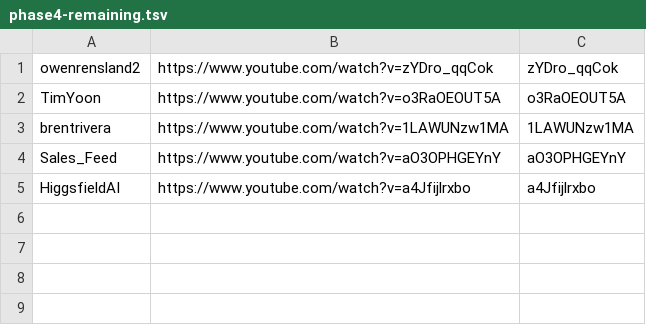
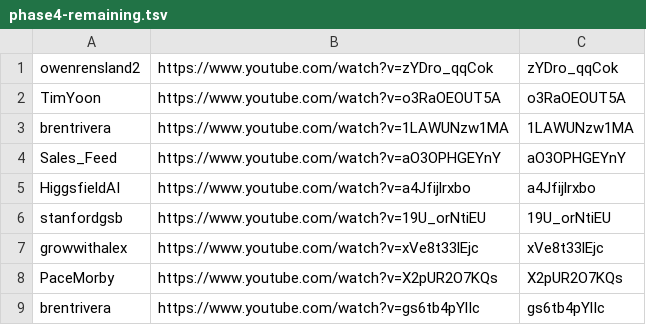
Before and after one commit to technirmata/yt-deep-knowledge-distributed, a TSV file: queue/phase4-remaining.tsv, drawn as a sheet.

Commit message:
watch+learn: queue new uploads 2026-07-27T14:06Z

```diff
--- a/queue/phase4-remaining.tsv
+++ b/queue/phase4-remaining.tsv
@@ -5 +5,5 @@ Sales_Feed	https://www.youtube.com/watch?v=aO3OPHGEYnY	aO3OPHGEYnY
 HiggsfieldAI	https://www.youtube.com/watch?v=a4Jfijlrxbo	a4Jfijlrxbo
+stanfordgsb	https://www.youtube.com/watch?v=19U_orNtiEU	19U_orNtiEU
+growwithalex	https://www.youtube.com/watch?v=xVe8t33lEjc	xVe8t33lEjc
+PaceMorby	https://www.youtube.com/watch?v=X2pUR2O7KQs	X2pUR2O7KQs
+brentrivera	https://www.youtube.com/watch?v=gs6tb4pYlIc	gs6tb4pYlIc
```
